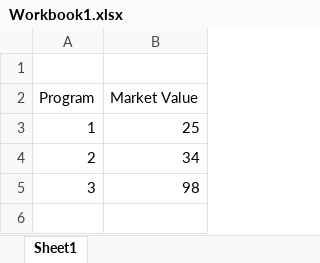
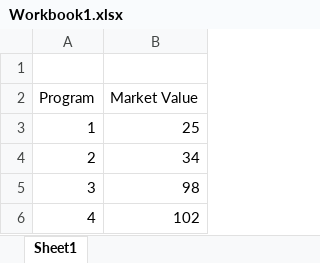
Before and after one commit to MountainUni/test01, an Excel workbook: Workbook1.xlsx, sheet Sheet1, drawn as a sheet; values as stored, in another font and other column widths than the file's, no borders; the diff names each change by its address in the sheet, - before the commit and + after, or states it on an @@ line.

Commit message:
Added fourth program

```diff
--- a/Workbook1.xlsx (sheet Sheet1)
+++ b/Workbook1.xlsx (sheet Sheet1)
+row 6: 4 | 102
```
